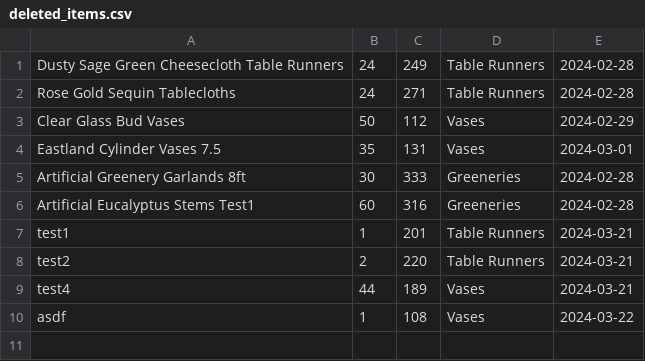
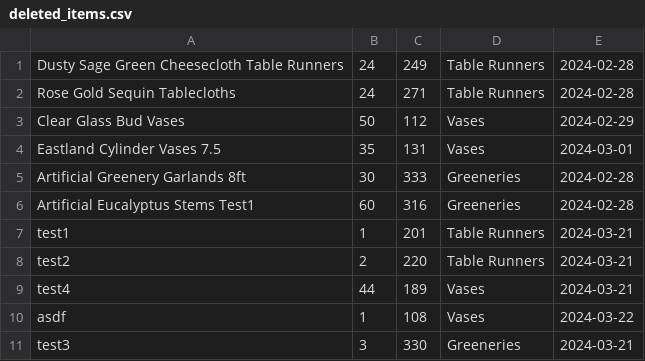
Before and after one commit to jvang0620/Wedding-Decor-Inventory-GUI, a CSV file: src/data/deleted_items.csv, drawn as a sheet.

```diff
--- a/src/data/deleted_items.csv
+++ b/src/data/deleted_items.csv
@@ -10 +10,2 @@ test4,44,189,Vases,2024-03-21
 asdf,1,108,Vases,2024-03-22
+test3,3,330,Greeneries,2024-03-21
```
Also changed, not shown: 3 other files.
